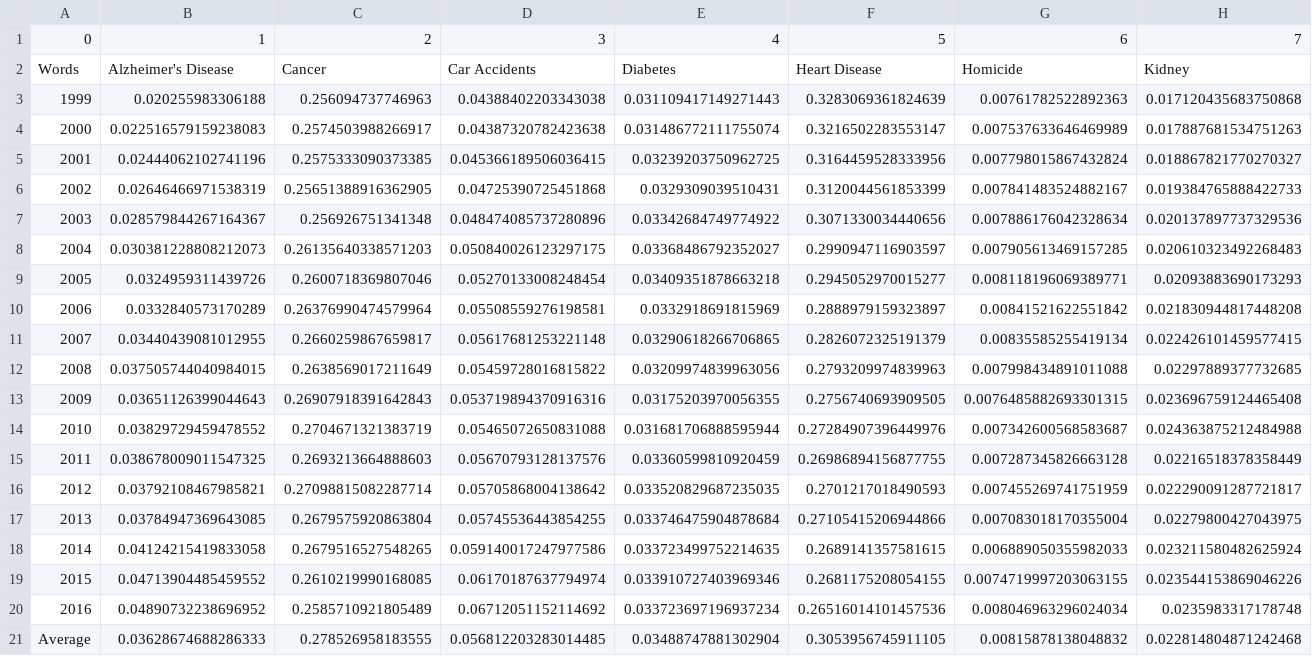
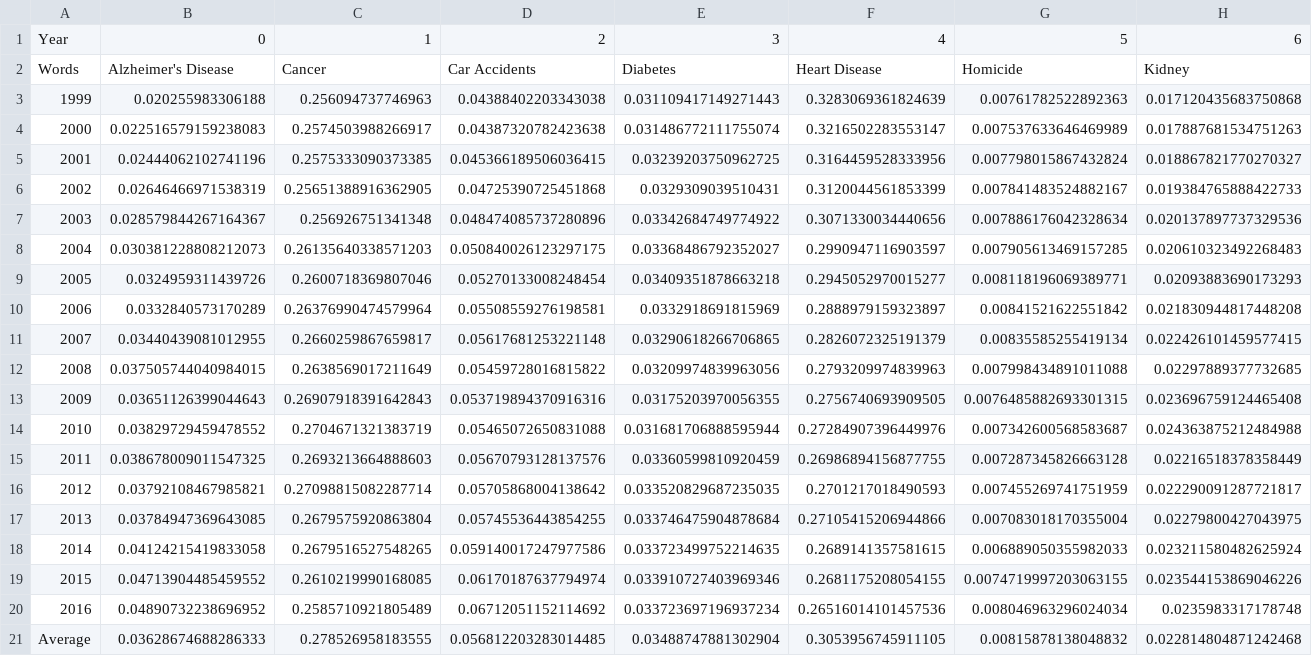
Before and after one commit to owenshen24/Charting-Death, a CSV file: data/tp_cdc_n.csv, drawn as a sheet; only a part is shown; removed rows and columns are numbered as before the commit, all else as after; rows hold the shown columns only; the diff names each change by its address in the sheet, - before the commit and + after, or states it on an @@ line.

Commit message:
hopefully fixed the weird csv bug for cdc data

```diff
--- a/data/tp_cdc_n.csv
+++ b/data/tp_cdc_n.csv
-row 1: 0 | 1 | 2 | 3 | 4 | 5 | 6 | 7
+row 1: Year | 0 | 1 | 2 | 3 | 4 | 5 | 6
```
